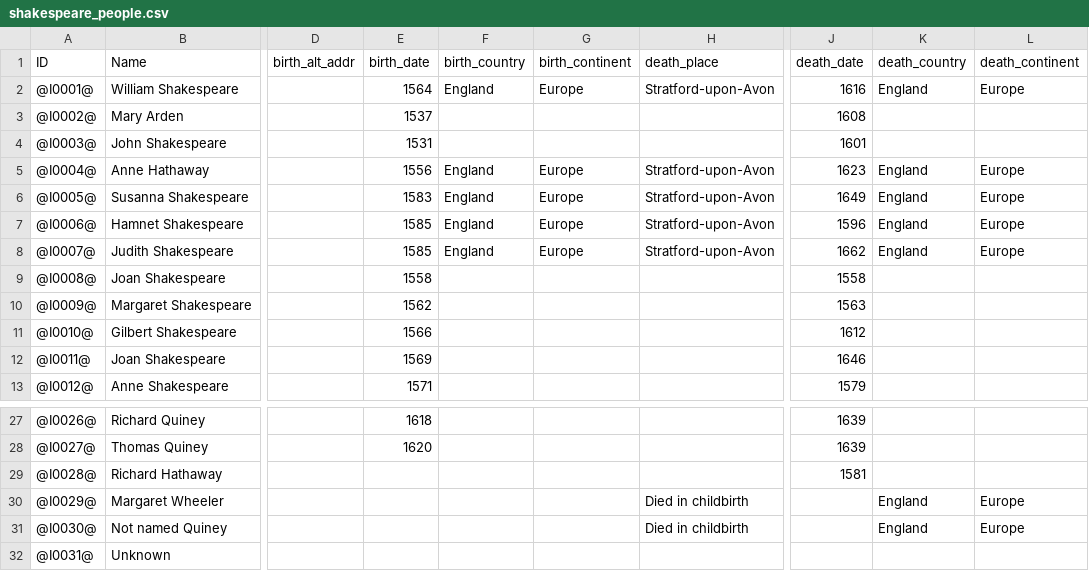
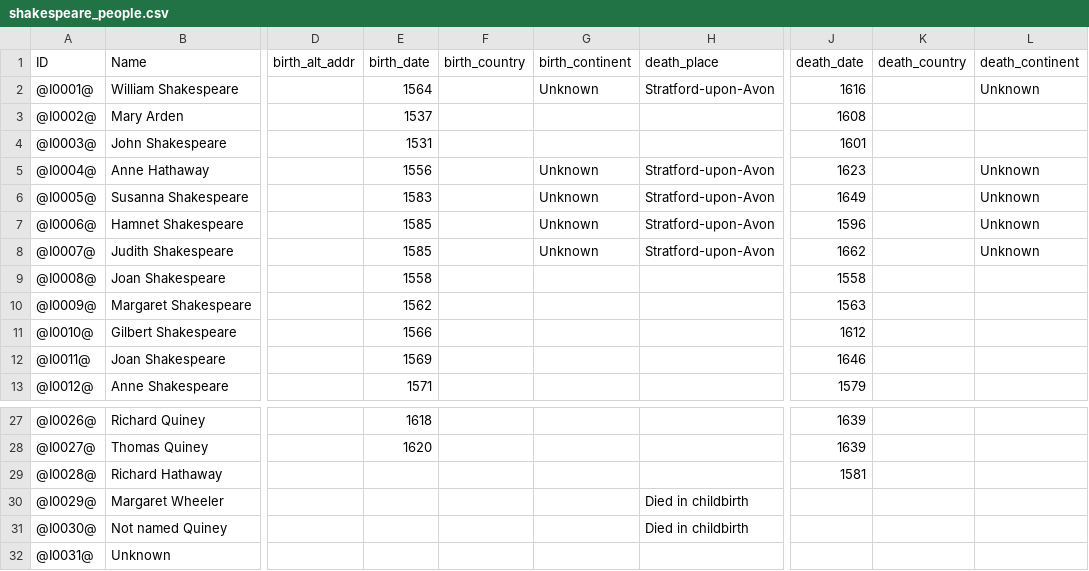
Before and after one commit to D-Jeffrey/gedcom-to-visualmap, a CSV file: samples/shakespeare_people.csv, drawn as a sheet; only a part is shown, gaps mark what is left out; the diff names each change by its address in the sheet, - before the commit and + after, or states it on an @@ line.

```diff
--- a/samples/shakespeare_people.csv
+++ b/samples/shakespeare_people.csv
-F2 (birth_country): England
+F2 (birth_country): (empty)
-G2 (birth_continent): Europe
+G2 (birth_continent): Unknown
-K2 (death_country): England
+K2 (death_country): (empty)
-L2 (death_continent): Europe
+L2 (death_continent): Unknown
-F5:F8 (birth_country): England
+F5:F8 (birth_country): (empty)
-G5:G8 (birth_continent): Europe
+G5:G8 (birth_continent): Unknown
-K5:K8 (death_country): England
+K5:K8 (death_country): (empty)
-L5:L8 (death_continent): Europe
+L5:L8 (death_continent): Unknown
-K30:K31 (death_country): England
+K30:K31 (death_country): (empty)
-L30:L31 (death_continent): Europe
+L30:L31 (death_continent): (empty)
```
Also changed, not shown: samples/geo_cache.csv, samples/shakespeare_cache.csv, 13 other files.
